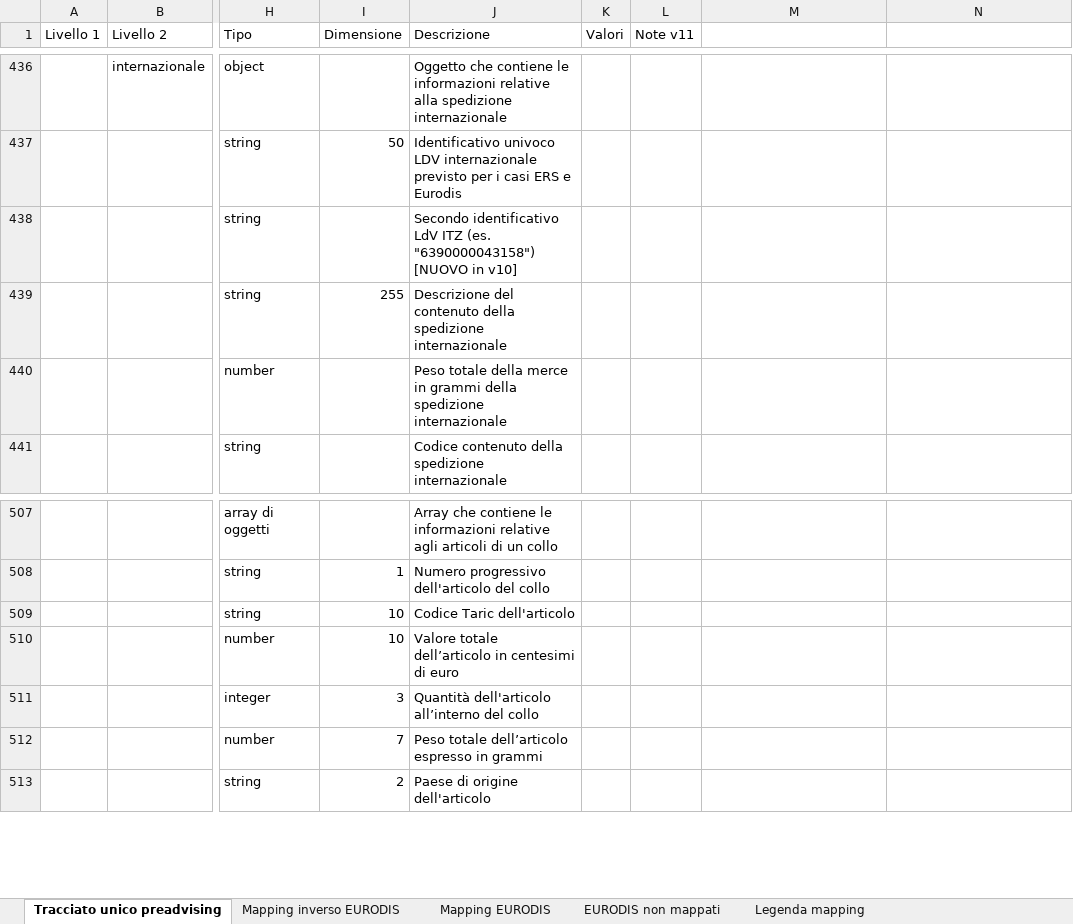
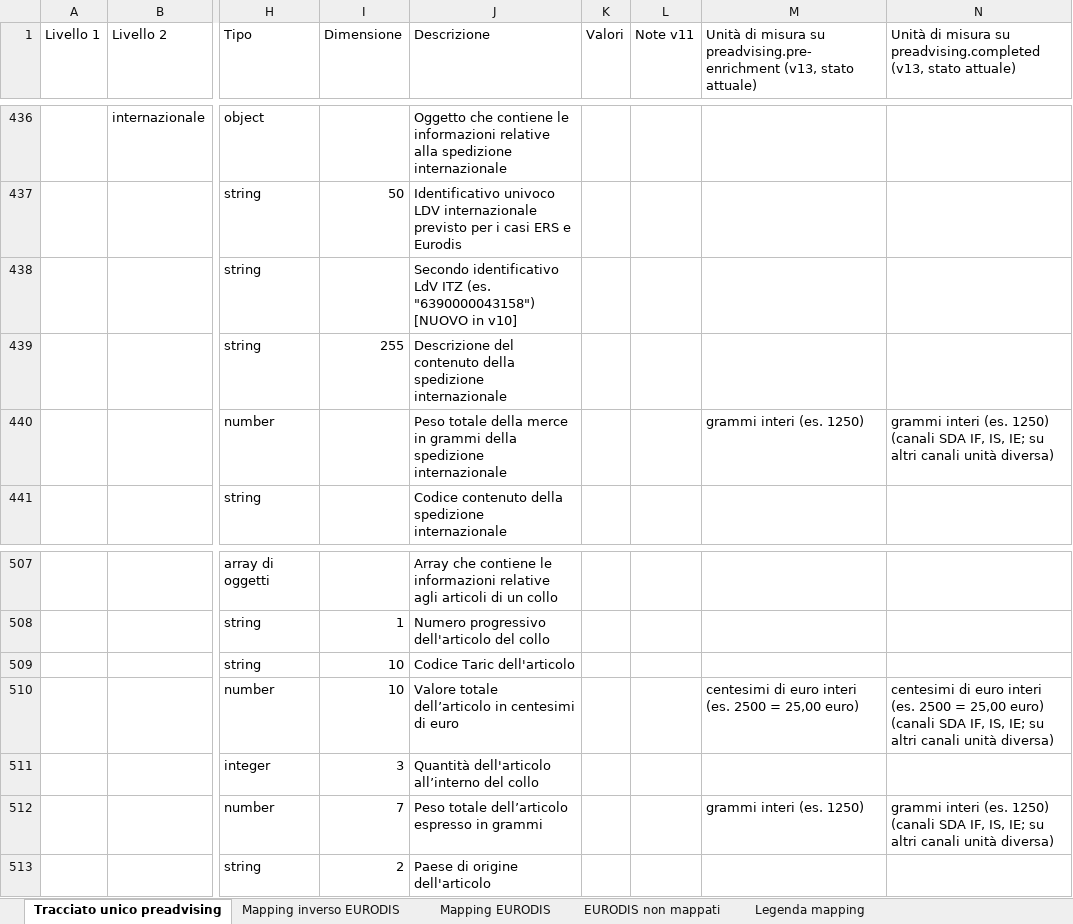
Before and after one commit to diegoMereu/sda-bmad, an Excel workbook: iniziative/146073/documenti/ICD_PREADVISING_LDV_v13.xlsx, sheet Tracciato unico preadvising, drawn as a sheet; only a part is shown, gaps mark what is left out; values as stored, in another font and other column widths than the file's, no cell formats; the diff covers the shown part only; the diff names each change by its address in the sheet, - before the commit and + after, or states it on an @@ line.

Commit message:
docs(146073): ICD v13, unità di misura attuali con esempi su pre-enrichment e completed (per i campi misti quella dei canali SDA)

```diff
--- a/iniziative/146073/documenti/ICD_PREADVISING_LDV_v13.xlsx (sheet Tracciato unico preadvising)
+++ b/iniziative/146073/documenti/ICD_PREADVISING_LDV_v13.xlsx (sheet Tracciato unico preadvising)
-M1: (empty)
+M1: Unità di misura su preadvising.pre-enrichment (v13, stato attuale)
-N1: (empty)
+N1: Unità di misura su preadvising.completed (v13, stato attuale)
-M440: (empty)
+M440: grammi interi (es. 1250)
-N440: (empty)
+N440: grammi interi (es. 1250) (canali SDA IF, IS, IE; su altri canali unità diversa)
-M510: (empty)
+M510: centesimi di euro interi (es. 2500 = 25,00 euro)
-N510: (empty)
+N510: centesimi di euro interi (es. 2500 = 25,00 euro) (canali SDA IF, IS, IE; su altri canali unità diversa)
-M512: (empty)
+M512: grammi interi (es. 1250)
-N512: (empty)
+N512: grammi interi (es. 1250) (canali SDA IF, IS, IE; su altri canali unità diversa)
```
Also changed, not shown: 50 edited cells elsewhere in this sheet, cell formats.
